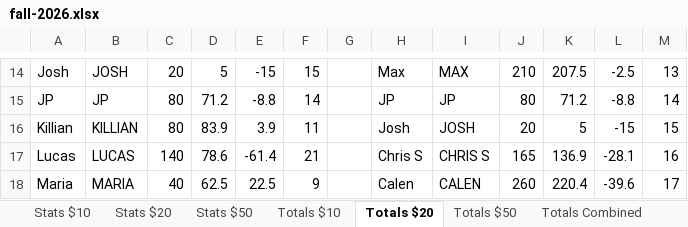
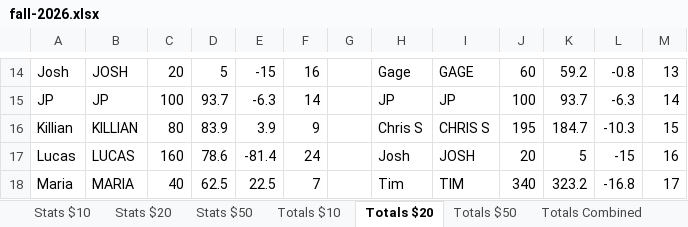
Before and after one commit to bwgoulet/poker-stats, an Excel workbook: data/fall-2026.xlsx, sheet Totals $20, drawn as a sheet; only a part is shown, gaps mark what is left out; values as stored, in another font and other column widths than the file's, no borders; charts and pictures and conditional formats not drawn; the diff covers the shown part only; the diff names each change by its address in the sheet, - before the commit and + after, or states it on an @@ line.

```diff
--- a/data/fall-2026.xlsx (sheet Totals $20)
+++ b/data/fall-2026.xlsx (sheet Totals $20)
-F14: 15
+F14: 16
-H14: Max
+H14: Gage
-I14: MAX
+I14: GAGE
-J14: 210
+J14: 60
-K14: 207.5
+K14: 59.2
-L14: -2.5
+L14: -0.8
-C15: 80
+C15: 100
-D15: 71.2
+D15: 93.7
-E15: -8.8
+E15: -6.3
-J15: 80
+J15: 100
-K15: 71.2
+K15: 93.7
-L15: -8.8
+L15: -6.3
-F16: 11
+F16: 9
-H16: Josh
+H16: Chris S
-I16: JOSH
+I16: CHRIS S
-J16: 20
+J16: 195
-K16: 5
+K16: 184.7
-L16: -15
+L16: -10.3
-C17: 140
+C17: 160
-E17: -61.4
+E17: -81.4
-F17: 21
+F17: 24
-H17: Chris S
+H17: Josh
-I17: CHRIS S
+I17: JOSH
-J17: 165
+J17: 20
-K17: 136.9
+K17: 5
-L17: -28.1
+L17: -15
-F18: 9
+F18: 7
-H18: Calen
+H18: Tim
-I18: CALEN
+I18: TIM
-J18: 260
+J18: 340
-K18: 220.4
+K18: 323.2
-L18: -39.6
+L18: -16.8
```
Also changed, not shown: 162 edited cells elsewhere in this sheet, sheet Totals Combined (w$50), sheet Totals Combined, sheet Stats $20.
